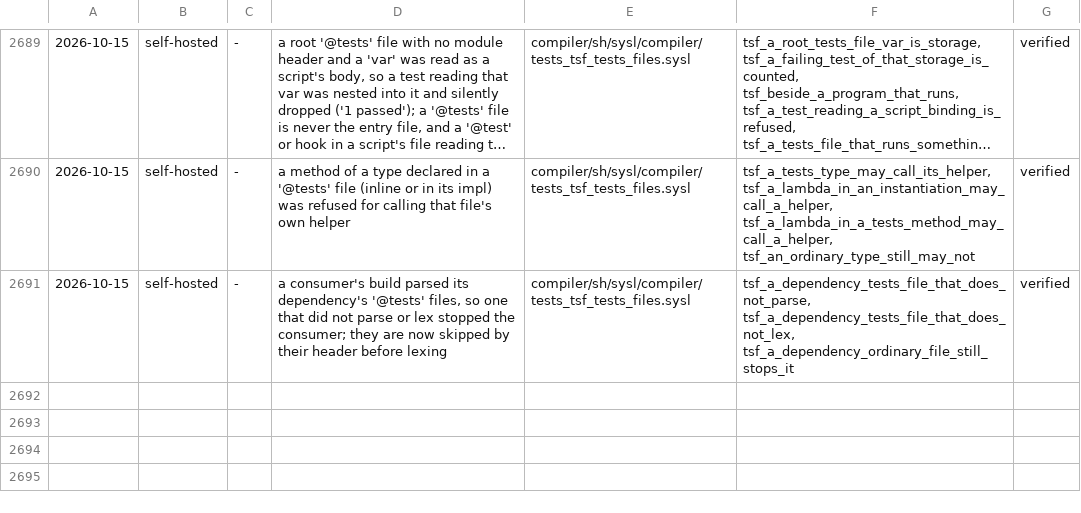
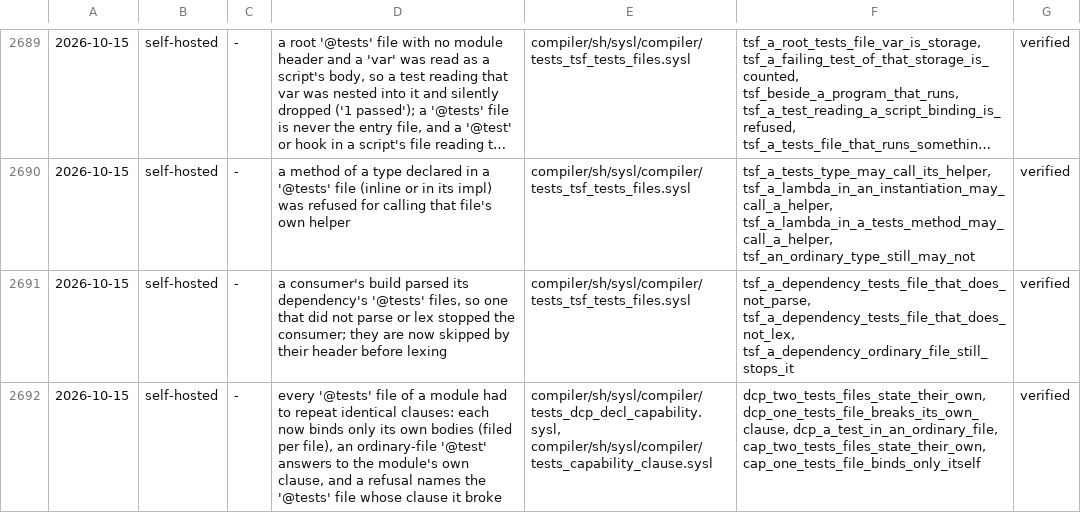
Before and after one commit to sysl-lang/sysl, a TSV file: scripts/fix_tests.tsv, drawn as a sheet; only a part is shown, gaps mark what is left out; long unchanged cells end in ….

```diff
--- a/scripts/fix_tests.tsv
+++ b/scripts/fix_tests.tsv
@@ -2691 +2691,2 @@
 2026-10-15	self-hosted	-	a consumer's build parsed its dependency's '@tests' files, so one that did not parse or lex stopped the consumer; they are now skipped by their header before lexing	compiler/sh/sysl/compiler/tests_tsf_tests_files.sysl	tsf_a_dependency_tests_file_that_does_not_parse, tsf_a_dependency_tests_file_that_does_not_lex, tsf_a_dependency_ordinary_file_still_stops_it	verified
+2026-10-15	self-hosted	-	every '@tests' file of a module had to repeat identical clauses: each now binds only its own bodies (filed per file), an ordinary-file '@test' answers to the module's own clause, and a refusal names the '@tests' file whose clause it broke	compiler/sh/sysl/compiler/tests_dcp_decl_capability.sysl, compiler/sh/sysl/compiler/tests_capability_clause.sysl	dcp_two_tests_files_state_their_own, dcp_one_tests_file_breaks_its_own_clause, dcp_a_test_in_an_ordinary_file, cap_two_tests_files_state_their_own, cap_one_tests_file_binds_only_itself	verified
```
Also changed, not shown: 7 other files.
